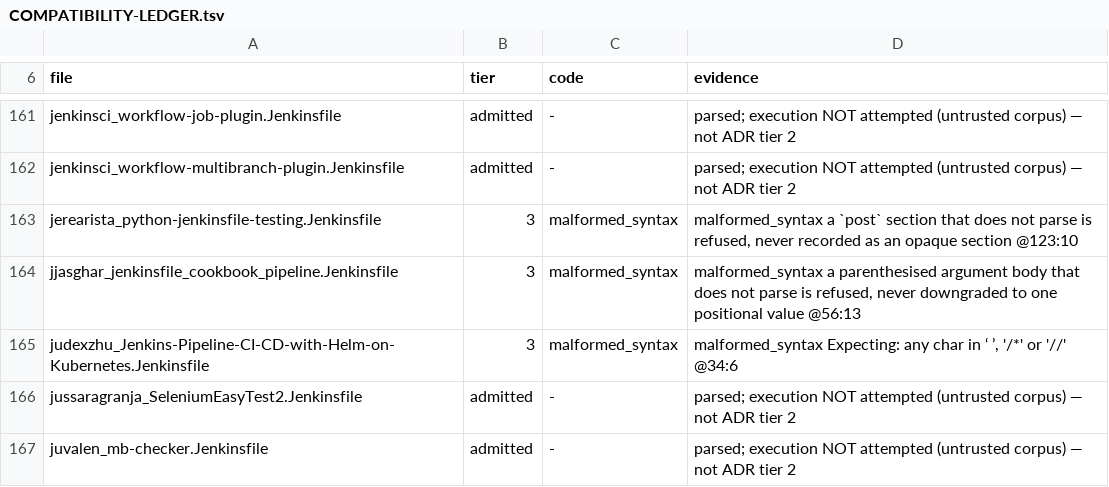
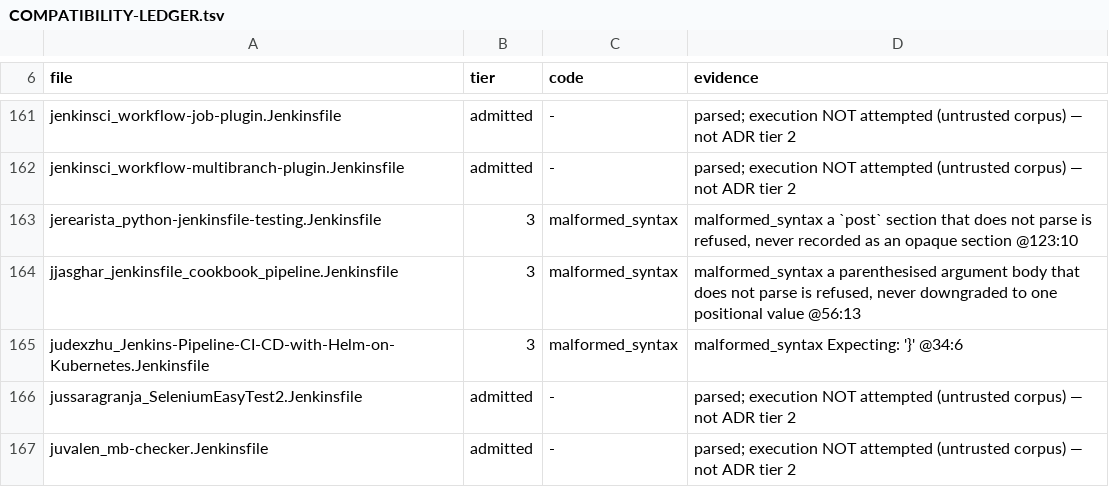
Before and after one commit to SuperBadLabs/Fogell, a TSV file: docs/COMPATIBILITY-LEDGER.tsv, drawn as a sheet; only a part is shown, gaps mark what is left out; the diff covers the shown part only.

```diff
--- a/docs/COMPATIBILITY-LEDGER.tsv
+++ b/docs/COMPATIBILITY-LEDGER.tsv
@@ -164,3 +164,3 @@ jerearista_python-jenkinsfile-testing.Jenkinsfile	3	malformed_syntax	malformed_s
 jjasghar_jenkinsfile_cookbook_pipeline.Jenkinsfile	3	malformed_syntax	malformed_syntax a parenthesised argument body that does not parse is refused, never downgraded to one positional value @56:13
-judexzhu_Jenkins-Pipeline-CI-CD-with-Helm-on-Kubernetes.Jenkinsfile	3	malformed_syntax	malformed_syntax Expecting: any char in ‘ ’, '/*' or '//' @34:6
+judexzhu_Jenkins-Pipeline-CI-CD-with-Helm-on-Kubernetes.Jenkinsfile	3	malformed_syntax	malformed_syntax Expecting: '}' @34:6
 jussaragranja_SeleniumEasyTest2.Jenkinsfile	admitted	-	parsed; execution NOT attempted (untrusted corpus) — not ADR tier 2
```
Also changed, not shown: 16 edited cells elsewhere in this file, 10 other files.
